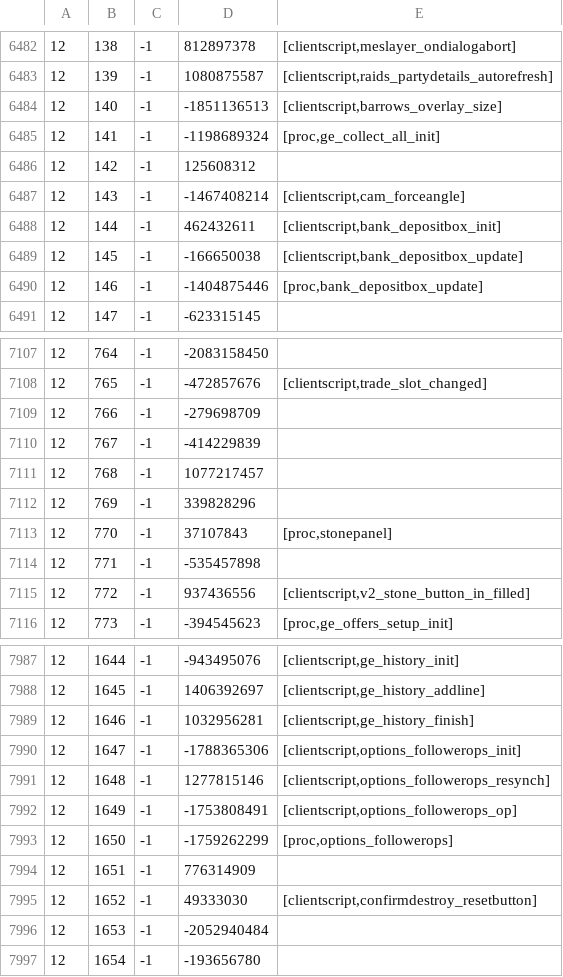
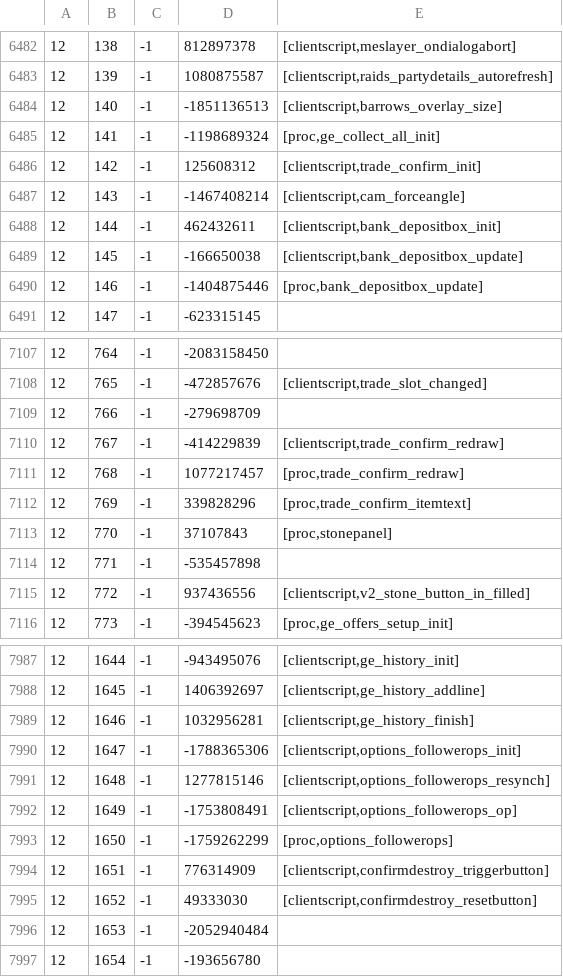
Before and after one commit to RuneStar/cache-names, a TSV file: names.tsv, drawn as a sheet; only a part is shown, gaps mark what is left out.

```diff
--- a/names.tsv
+++ b/names.tsv
@@ -6485,3 +6485,3 @@
 12	141	-1	-1198689324	[proc,ge_collect_all_init]
-12	142	-1	125608312	
+12	142	-1	125608312	[clientscript,trade_confirm_init]
 12	143	-1	-1467408214	[clientscript,cam_forceangle]
@@ -7109,5 +7109,5 @@
 12	766	-1	-279698709	
-12	767	-1	-414229839	
-12	768	-1	1077217457	
-12	769	-1	339828296	
+12	767	-1	-414229839	[clientscript,trade_confirm_redraw]
+12	768	-1	1077217457	[proc,trade_confirm_redraw]
+12	769	-1	339828296	[proc,trade_confirm_itemtext]
 12	770	-1	37107843	[proc,stonepanel]
@@ -7993,3 +7993,3 @@
 12	1650	-1	-1759262299	[proc,options_followerops]
-12	1651	-1	776314909	
+12	1651	-1	776314909	[clientscript,confirmdestroy_triggerbutton]
 12	1652	-1	49333030	[clientscript,confirmdestroy_resetbutton]
```
Also changed, not shown: individual-names.tsv.
